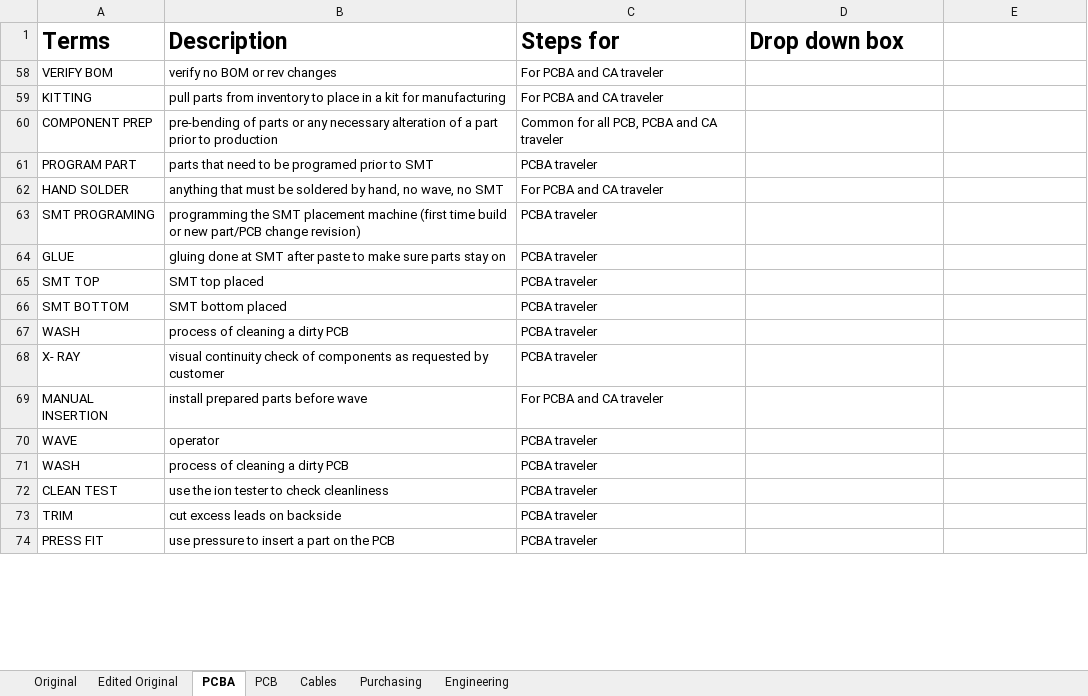
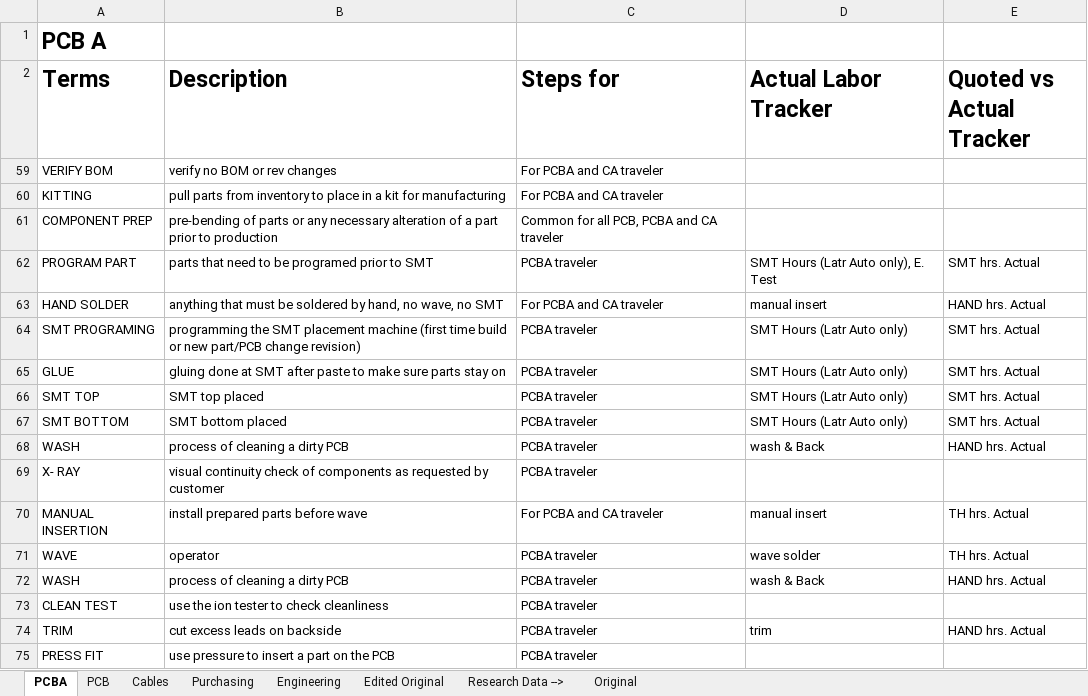
Before and after one commit to americanciruicts/NEXUS, an Excel workbook: ACI Terms and Descriptions.xlsx, sheet PCBA, drawn as a sheet; only a part is shown; values as stored, in another font and other column widths than the file's, no borders; addresses are those after the commit; the diff covers the shown part only; the diff names each change by its address in the sheet, - before the commit and + after, or states it on an @@ line.

```diff
--- a/ACI Terms and Descriptions.xlsx (sheet PCBA)
+++ b/ACI Terms and Descriptions.xlsx (sheet PCBA)
+sheet tab: Research Data -->
@@ sheet tab order changed: PCBA | PCB | Cables | Purchasing | Engineering | Edited Original | Research Data --> | Original @@
+row 1: PCB A
-D2: Drop down box
+D2: Actual Labor Tracker
-E2: (empty)
+E2: Quoted vs Actual Tracker
-D62 (Actual Labor Tracker): (empty)
+D62 (Actual Labor Tracker): SMT Hours (Latr Auto only), E. Test
-E62 (Quoted vs Actual Tracker): (empty)
+E62 (Quoted vs Actual Tracker): SMT hrs. Actual
-D63 (Actual Labor Tracker): (empty)
+D63 (Actual Labor Tracker): manual insert
-E63 (Quoted vs Actual Tracker): (empty)
+E63 (Quoted vs Actual Tracker): HAND hrs. Actual
-D64:D67 (Actual Labor Tracker): (empty)
+D64:D67 (Actual Labor Tracker): SMT Hours (Latr Auto only)
-E64:E67 (Quoted vs Actual Tracker): (empty)
+E64:E67 (Quoted vs Actual Tracker): SMT hrs. Actual
-D68 (Actual Labor Tracker): (empty)
+D68 (Actual Labor Tracker): wash & Back
-E68 (Quoted vs Actual Tracker): (empty)
+E68 (Quoted vs Actual Tracker): HAND hrs. Actual
-D70 (Actual Labor Tracker): (empty)
+D70 (Actual Labor Tracker): manual insert
-E70:E71 (Quoted vs Actual Tracker): (empty)
+E70:E71 (Quoted vs Actual Tracker): TH hrs. Actual
-D71 (Actual Labor Tracker): (empty)
+D71 (Actual Labor Tracker): wave solder
-D72 (Actual Labor Tracker): (empty)
+D72 (Actual Labor Tracker): wash & Back
-E72 (Quoted vs Actual Tracker): (empty)
+E72 (Quoted vs Actual Tracker): HAND hrs. Actual
-D74 (Actual Labor Tracker): (empty)
+D74 (Actual Labor Tracker): trim
-E74 (Quoted vs Actual Tracker): (empty)
+E74 (Quoted vs Actual Tracker): HAND hrs. Actual
```
Also changed, not shown: 30 edited cells elsewhere in this sheet, sheet PCB, sheet Cables, sheet Purchasing, sheet Engineering, 23 other files.
